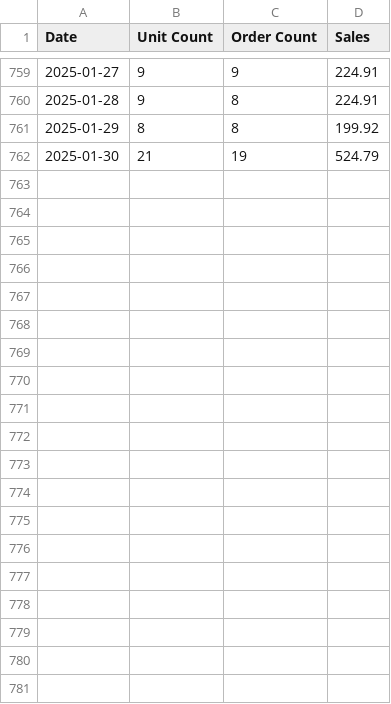
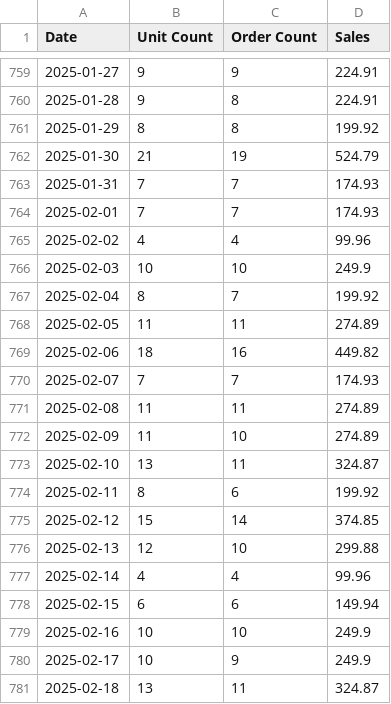
Before and after one commit to schwaaamp/bf-dashboard, a CSV file: csvs/HF-7YRO-FNSJ.csv, drawn as a sheet; only a part is shown, gaps mark what is left out; the diff covers the shown part only.

Commit message:
Added new 10 pack SKU and delay for the sales service

```diff
--- a/csvs/HF-7YRO-FNSJ.csv
+++ b/csvs/HF-7YRO-FNSJ.csv
@@ -762 +762,20 @@ Date	Unit Count	Order Count	Sales
 2025-01-30	21	19	524.79
+2025-01-31	7	7	174.93
+2025-02-01	7	7	174.93
+2025-02-02	4	4	99.96
+2025-02-03	10	10	249.9
+2025-02-04	8	7	199.92
+2025-02-05	11	11	274.89
+2025-02-06	18	16	449.82
+2025-02-07	7	7	174.93
+2025-02-08	11	11	274.89
+2025-02-09	11	10	274.89
+2025-02-10	13	11	324.87
+2025-02-11	8	6	199.92
+2025-02-12	15	14	374.85
+2025-02-13	12	10	299.88
+2025-02-14	4	4	99.96
+2025-02-15	6	6	149.94
+2025-02-16	10	10	249.9
+2025-02-17	10	9	249.9
+2025-02-18	13	11	324.87
```
Also changed, not shown: 15 added rows elsewhere in this file, csvs/3M-GMTN-98Q5.csv, csvs/57-LFN2-BBUC.csv, 7 other files.
